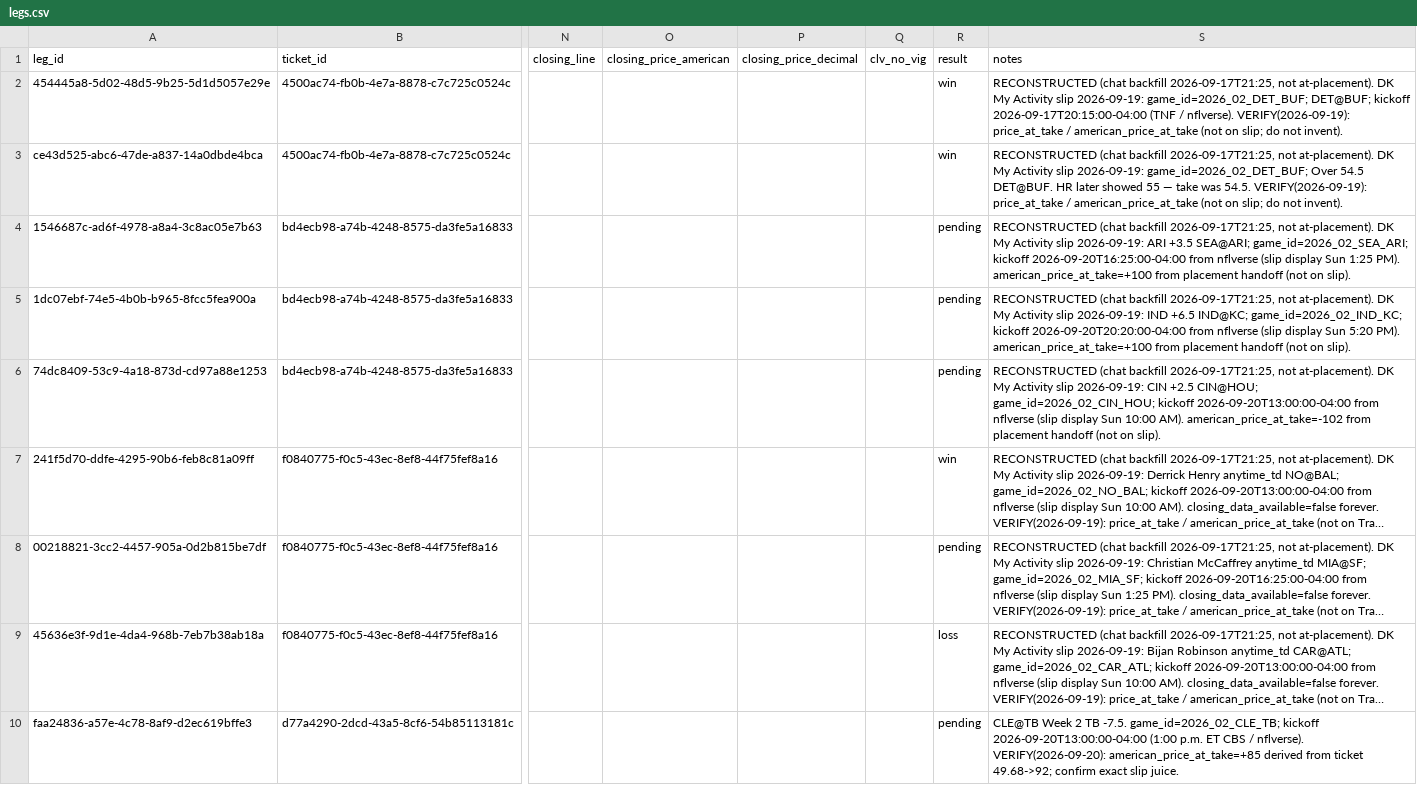
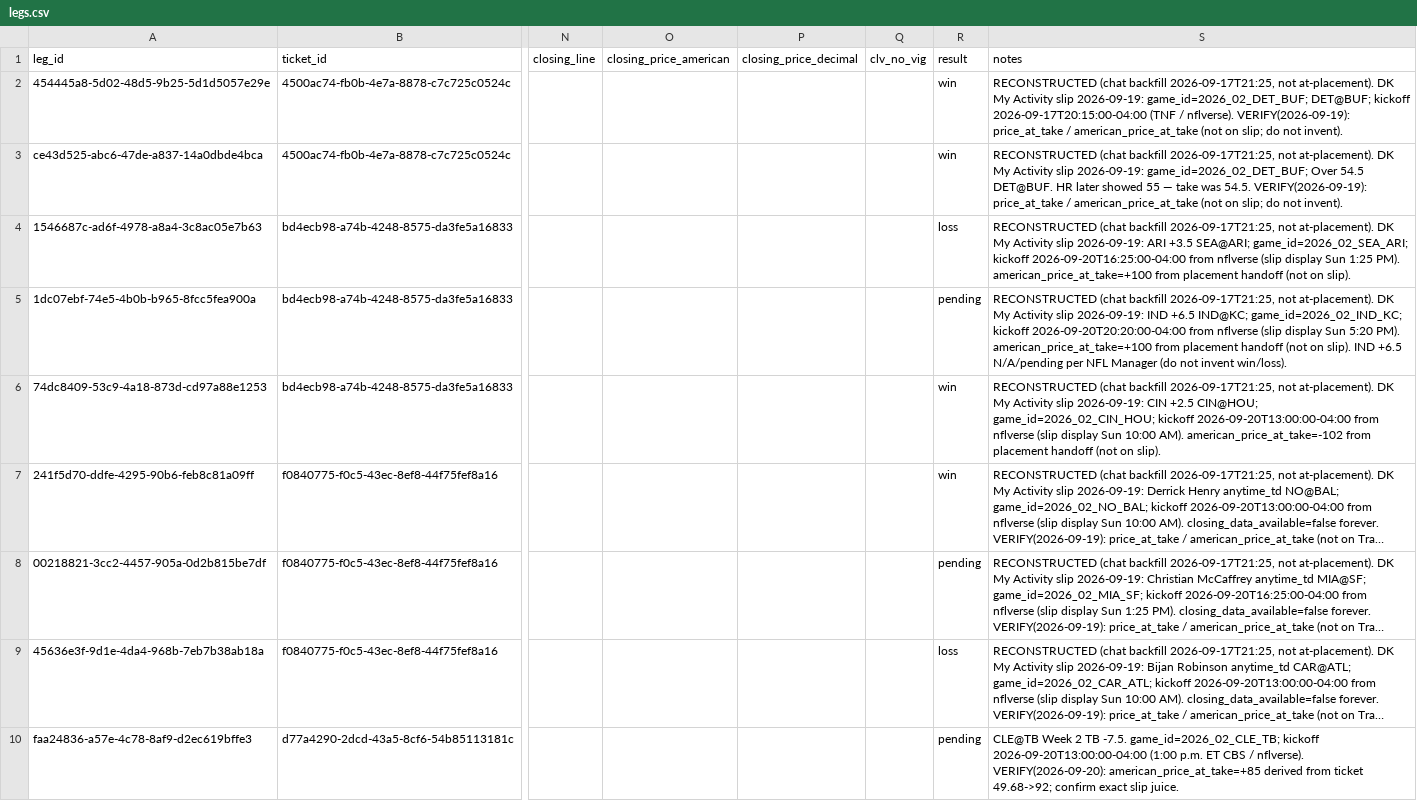
Before and after one commit to eriktorresh/nfl-ledger, a CSV file: data/legs.csv, drawn as a sheet; only a part is shown, gaps mark what is left out; long unchanged cells end in …; the diff names each change by its address in the sheet, - before the commit and + after, or states it on an @@ line.

```diff
--- a/data/legs.csv
+++ b/data/legs.csv
-R4 (result): pending
+R4 (result): loss
-S5 (notes): …on slip).
+S5 (notes): …on slip). IND +6.5 N/A/pending per NFL Manager (do not invent win/loss).
-R6 (result): pending
+R6 (result): win
```
Also changed, not shown: data/tickets.csv.
